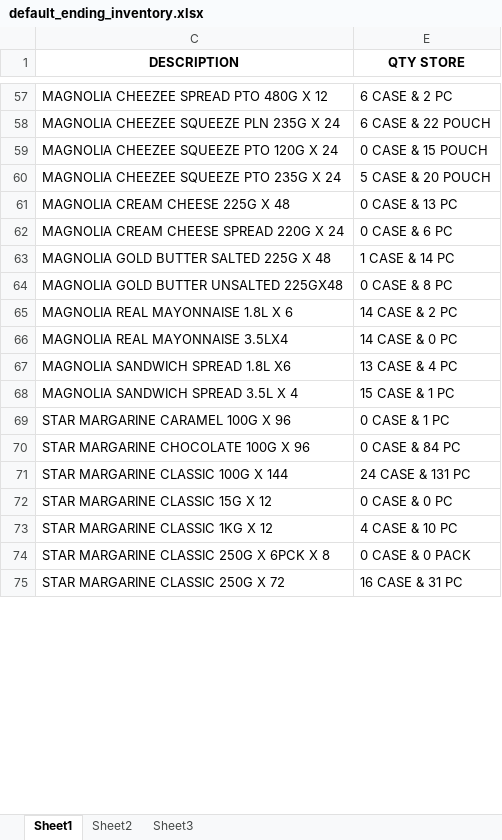
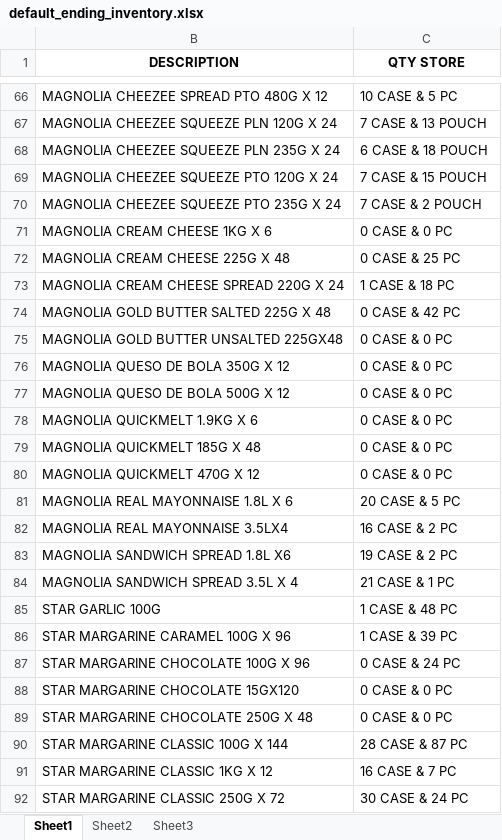
Before and after one commit to johnny-alibuyog/WMS, an Excel workbook: AmpedBiz/AmpedBiz.Service.Host/Data/Default/default_ending_inventory.xlsx, sheet Sheet1, drawn as a sheet; only a part is shown, gaps mark what is left out; values as stored, in another font and other column widths than the file's, no borders; removed rows and columns are numbered as before the commit, all else as after; the diff covers the shown part only; the diff names each change by its address in the sheet, - before the commit and + after, or states it on an @@ line.

```diff
--- a/AmpedBiz/AmpedBiz.Service.Host/Data/Default/default_ending_inventory.xlsx (sheet Sheet1)
+++ b/AmpedBiz/AmpedBiz.Service.Host/Data/Default/default_ending_inventory.xlsx (sheet Sheet1)
-C66 (QTY STORE): 6 CASE & 2 PC
+C66 (QTY STORE): 10 CASE & 5 PC
+row 67: MAGNOLIA CHEEZEE SQUEEZE PLN 120G X 24 | 7 CASE & 13 POUCH
-C68 (QTY STORE): 6 CASE & 22 POUCH
+C68 (QTY STORE): 6 CASE & 18 POUCH
-C69 (QTY STORE): 0 CASE & 15 POUCH
+C69 (QTY STORE): 7 CASE & 15 POUCH
-C70 (QTY STORE): 5 CASE & 20 POUCH
+C70 (QTY STORE): 7 CASE & 2 POUCH
+row 71: MAGNOLIA CREAM CHEESE 1KG X 6 | 0 CASE & 0 PC
-C72 (QTY STORE): 0 CASE & 13 PC
+C72 (QTY STORE): 0 CASE & 25 PC
-C73 (QTY STORE): 0 CASE & 6 PC
+C73 (QTY STORE): 1 CASE & 18 PC
-C74 (QTY STORE): 1 CASE & 14 PC
+C74 (QTY STORE): 0 CASE & 42 PC
-C75 (QTY STORE): 0 CASE & 8 PC
+C75 (QTY STORE): 0 CASE & 0 PC
+row 76: MAGNOLIA QUESO DE BOLA 350G X 12 | 0 CASE & 0 PC
+row 77: MAGNOLIA QUESO DE BOLA 500G X 12 | 0 CASE & 0 PC
+row 78: MAGNOLIA QUICKMELT 1.9KG X 6 | 0 CASE & 0 PC
+row 79: MAGNOLIA QUICKMELT 185G X 48 | 0 CASE & 0 PC
+row 80: MAGNOLIA QUICKMELT 470G X 12 | 0 CASE & 0 PC
-C81 (QTY STORE): 14 CASE & 2 PC
+C81 (QTY STORE): 20 CASE & 5 PC
-C82 (QTY STORE): 14 CASE & 0 PC
+C82 (QTY STORE): 16 CASE & 2 PC
-C83 (QTY STORE): 13 CASE & 4 PC
+C83 (QTY STORE): 19 CASE & 2 PC
-C84 (QTY STORE): 15 CASE & 1 PC
+C84 (QTY STORE): 21 CASE & 1 PC
+row 85: STAR GARLIC 100G | 1 CASE & 48 PC
-C86 (QTY STORE): 0 CASE & 1 PC
+C86 (QTY STORE): 1 CASE & 39 PC
-C87 (QTY STORE): 0 CASE & 84 PC
+C87 (QTY STORE): 0 CASE & 24 PC
+row 88: STAR MARGARINE CHOCOLATE 15GX120 | 0 CASE & 0 PC
+row 89: STAR MARGARINE CHOCOLATE 250G X 48 | 0 CASE & 0 PC
-C90 (QTY STORE): 24 CASE & 131 PC
+C90 (QTY STORE): 28 CASE & 87 PC
-row 72: STAR MARGARINE CLASSIC 15G X 12 | 0 CASE & 0 PC
-C91 (QTY STORE): 4 CASE & 10 PC
+C91 (QTY STORE): 16 CASE & 7 PC
-row 74: STAR MARGARINE CLASSIC 250G X 6PCK X 8 | 0 CASE & 0 PACK
-C92 (QTY STORE): 16 CASE & 31 PC
+C92 (QTY STORE): 30 CASE & 24 PC
```
Also changed, not shown: 20 added rows, 43 removed rows and 194 edited cells elsewhere in this sheet, hidden cells, AmpedBiz/AmpedBiz.Service.Host/Data/Default/default_products.xlsx, AmpedBiz/AmpedBiz.Service.Host/Data/Default/default_uom.xlsx, 17 other files.
